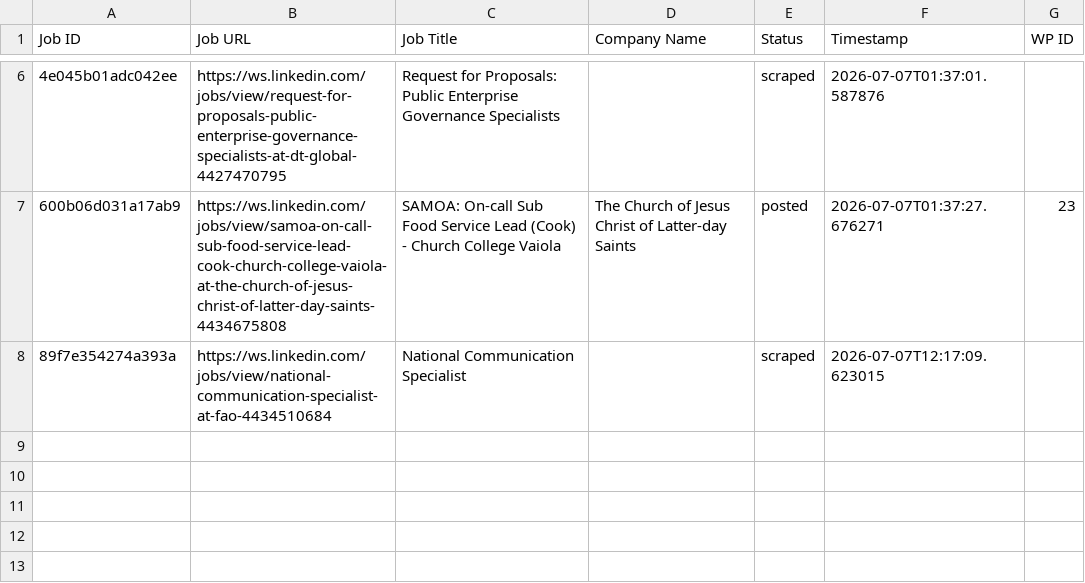
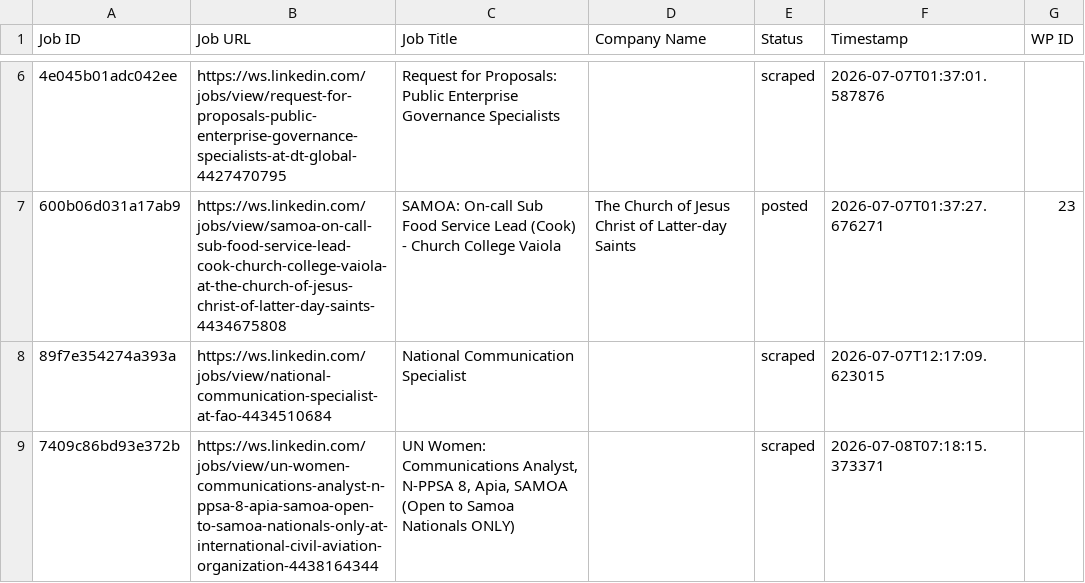
Before and after one commit to innovationinc2000/ws, a CSV file: processed_jobs.csv, drawn as a sheet; only a part is shown, gaps mark what is left out; the diff names each change by its address in the sheet, - before the commit and + after, or states it on an @@ line.

```diff
--- a/processed_jobs.csv
+++ b/processed_jobs.csv
+row 9: 7409c86bd93e372b | https://ws.linkedin.com/jobs/view/un-women-communications-analyst-n-ppsa-8-apia-samoa-open-to-samoa-nationals-only-at-international-civil-aviation-organization-4438164344 | UN Women: Communications Analyst, N-PPSA 8, Apia, SAMOA (Open to Samoa Nationals ONLY) |  | scraped | 2026-07-08T07:18:15.373371
```
